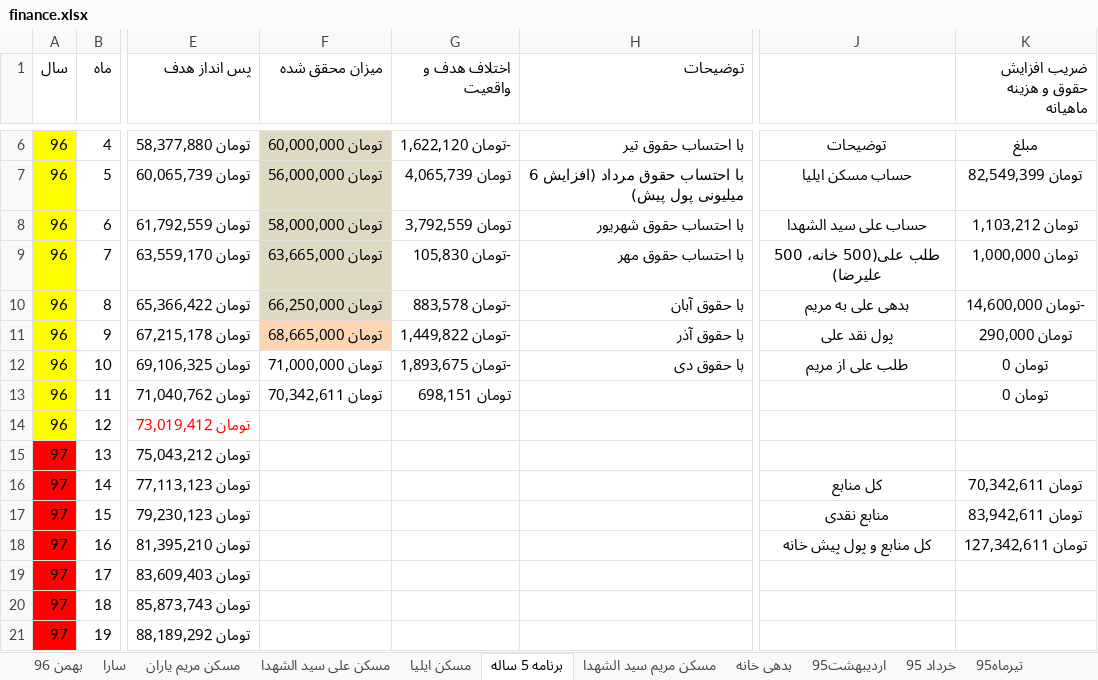
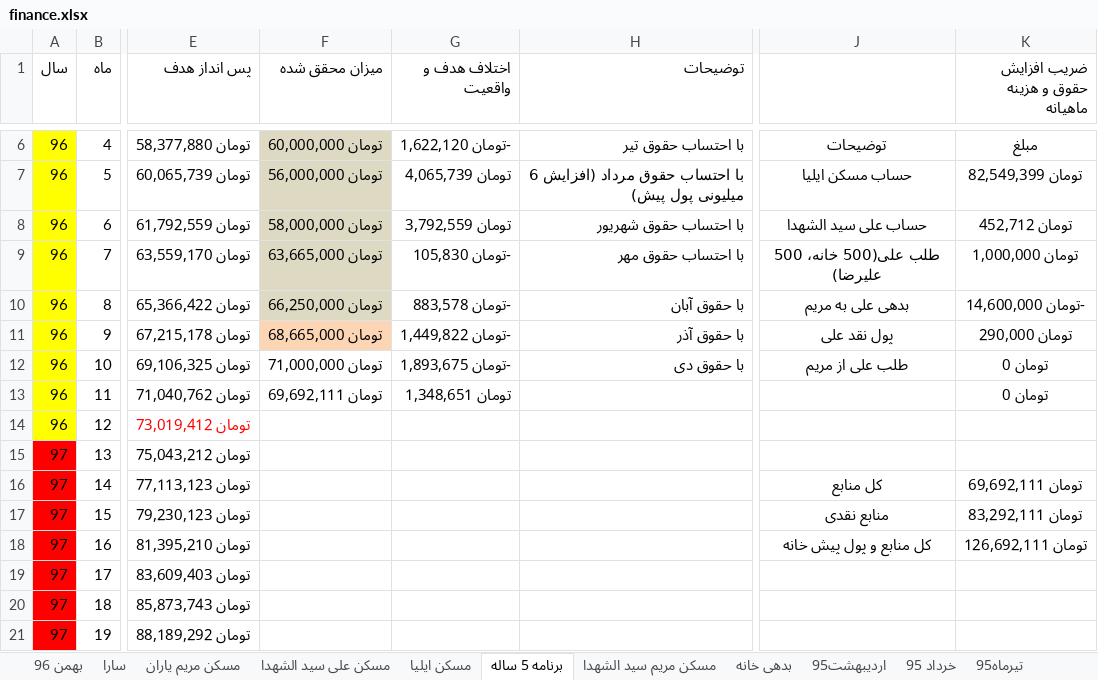
Before and after one commit to ali61n60/AudioDemo, an Excel workbook: AudioDemo/finance/finance.xlsx, sheet برنامه 5 ساله, drawn as a sheet; only a part is shown, gaps mark what is left out; values as stored, in another font and other column widths than the file's, no borders; conditional formats not drawn; the diff names each change by its address in the sheet, - before the commit and + after, or states it on an @@ line.

Commit message:
19/11/96

```diff
--- a/AudioDemo/finance/finance.xlsx (sheet برنامه 5 ساله)
+++ b/AudioDemo/finance/finance.xlsx (sheet برنامه 5 ساله)
-K8 (ضریب افزایش حقوق و هزینه ماهیانه): تومان 1,103,212
+K8 (ضریب افزایش حقوق و هزینه ماهیانه): تومان 452,712
-F13 (میزان محقق شده): تومان 70,342,611
+F13 (میزان محقق شده): تومان 69,692,111
-G13 (اختلاف هدف و واقعیت): تومان 698,151
+G13 (اختلاف هدف و واقعیت): تومان 1,348,651
-K16 (ضریب افزایش حقوق و هزینه ماهیانه): تومان 70,342,611
+K16 (ضریب افزایش حقوق و هزینه ماهیانه): تومان 69,692,111
-K17 (ضریب افزایش حقوق و هزینه ماهیانه): تومان 83,942,611
+K17 (ضریب افزایش حقوق و هزینه ماهیانه): تومان 83,292,111
-K18 (ضریب افزایش حقوق و هزینه ماهیانه): تومان 127,342,611
+K18 (ضریب افزایش حقوق و هزینه ماهیانه): تومان 126,692,111
```
Also changed, not shown: sheet مسکن علی سید الشهدا.
